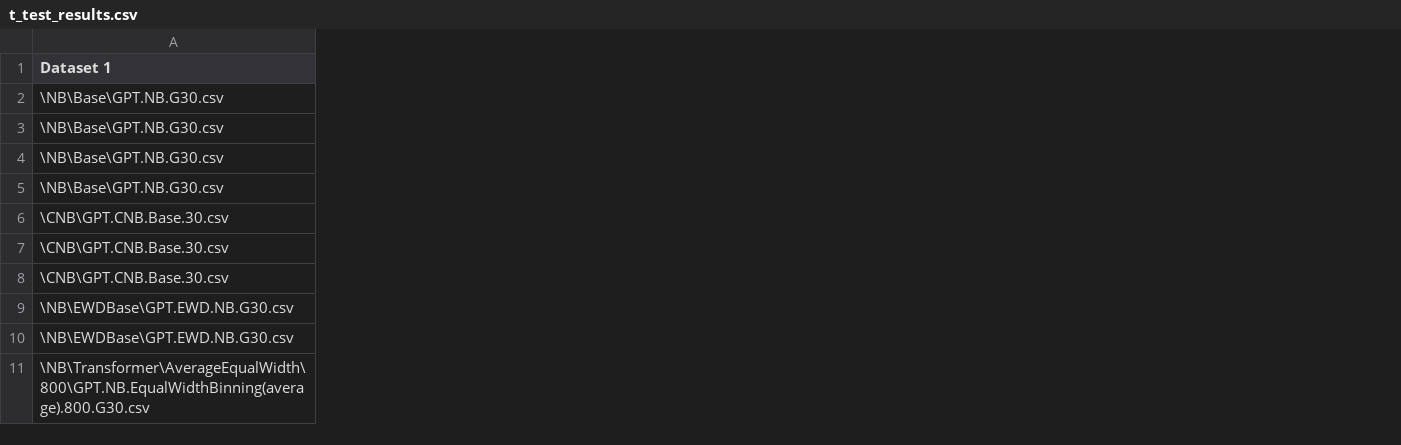
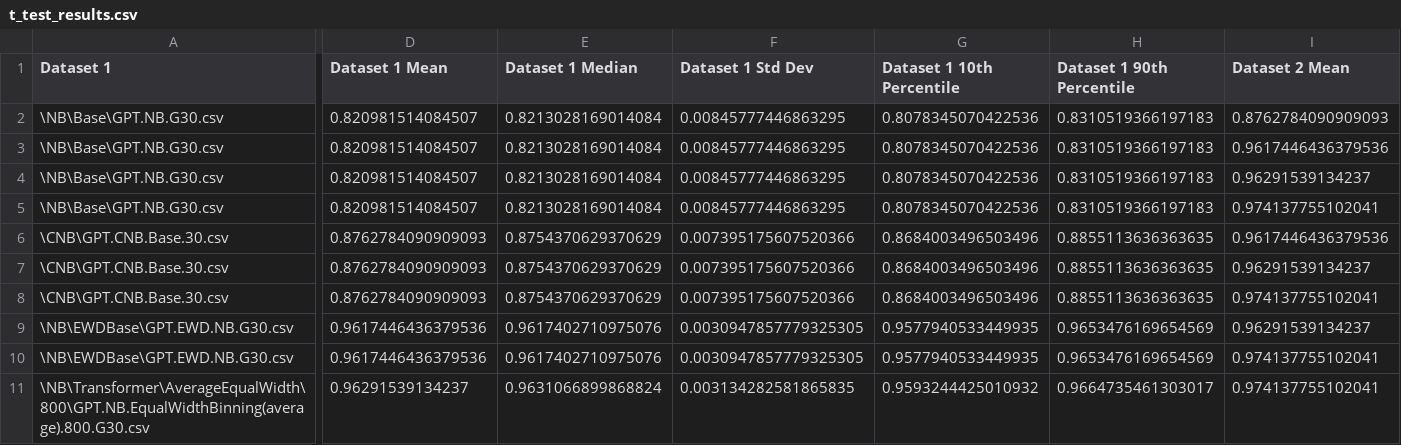
Before and after one commit to tipaek/NestedBigramsResearch, a CSV file: Testing/t_test_results.csv, drawn as a sheet; only a part is shown, gaps mark what is left out; the diff covers the shown part only; the diff names each change by its address in the sheet, - before the commit and + after, or states it on an @@ line.

```diff
--- a/Testing/t_test_results.csv
+++ b/Testing/t_test_results.csv
+column D (Dataset 1 Mean), rows 2-11: 0.820981514084507 | 0.820981514084507 | 0.820981514084507 | 0.820981514084507 | 0.8762784090909093 | 0.8762784090909093 | 0.8762784090909093 | 0.9617446436379536 | 0.9617446436379536 | 0.96291539134237
+column E (Dataset 1 Median), rows 2-11: 0.8213028169014084 | 0.8213028169014084 | 0.8213028169014084 | 0.8213028169014084 | 0.8754370629370629 | 0.8754370629370629 | 0.8754370629370629 | 0.9617402710975076 | 0.9617402710975076 | 0.9631066899868824
+column F (Dataset 1 Std Dev), rows 2-11: 0.00845777446863295 | 0.00845777446863295 | 0.00845777446863295 | 0.00845777446863295 | 0.007395175607520366 | 0.007395175607520366 | 0.007395175607520366 | 0.0030947857779325305 | 0.0030947857779325305 | 0.003134282581865835
+column G (Dataset 1 10th Percentile), rows 2-11: 0.8078345070422536 | 0.8078345070422536 | 0.8078345070422536 | 0.8078345070422536 | 0.8684003496503496 | 0.8684003496503496 | 0.8684003496503496 | 0.9577940533449935 | 0.9577940533449935 | 0.9593244425010932
+column H (Dataset 1 90th Percentile), rows 2-11: 0.8310519366197183 | 0.8310519366197183 | 0.8310519366197183 | 0.8310519366197183 | 0.8855113636363635 | 0.8855113636363635 | 0.8855113636363635 | 0.9653476169654569 | 0.9653476169654569 | 0.9664735461303017
+column I (Dataset 2 Mean), rows 2-11: 0.8762784090909093 | 0.9617446436379536 | 0.96291539134237 | 0.974137755102041 | 0.9617446436379536 | 0.96291539134237 | 0.974137755102041 | 0.96291539134237 | 0.974137755102041 | 0.974137755102041
```
Also changed, not shown: 4 added columns and 4 edited cells elsewhere in this file, 1 other file.
